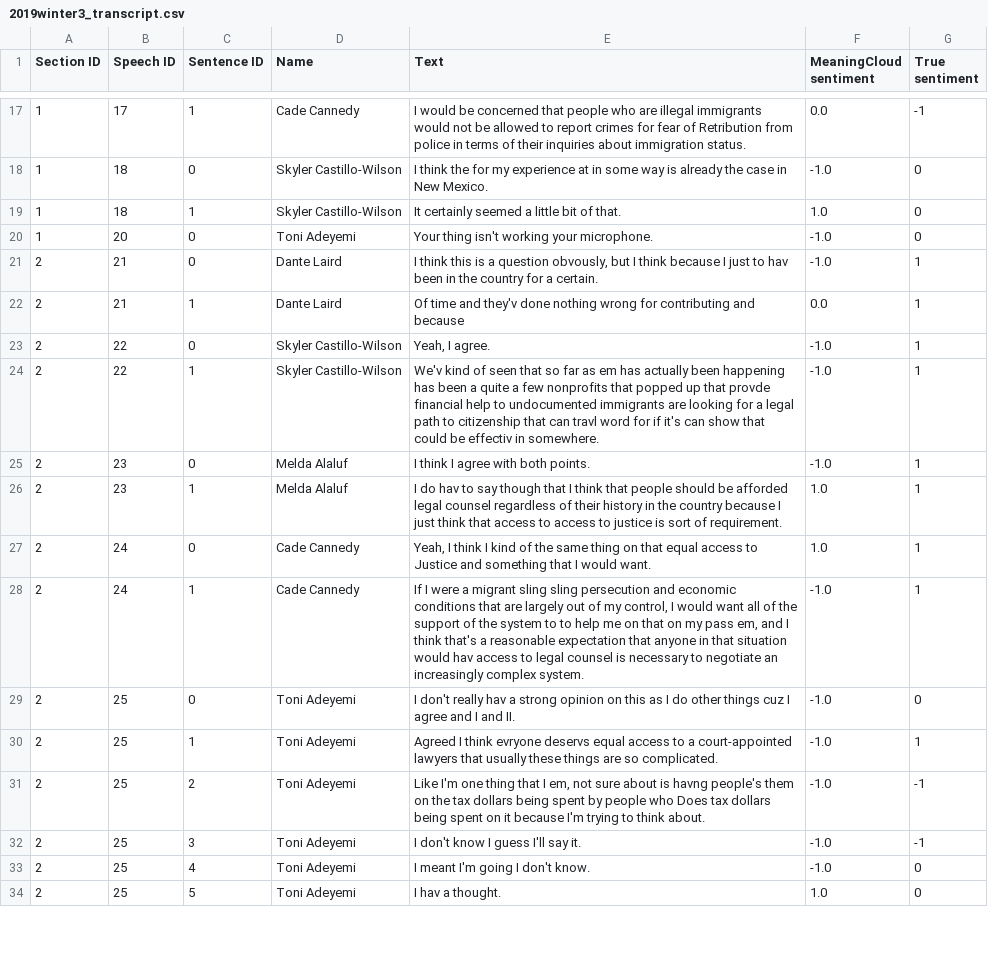
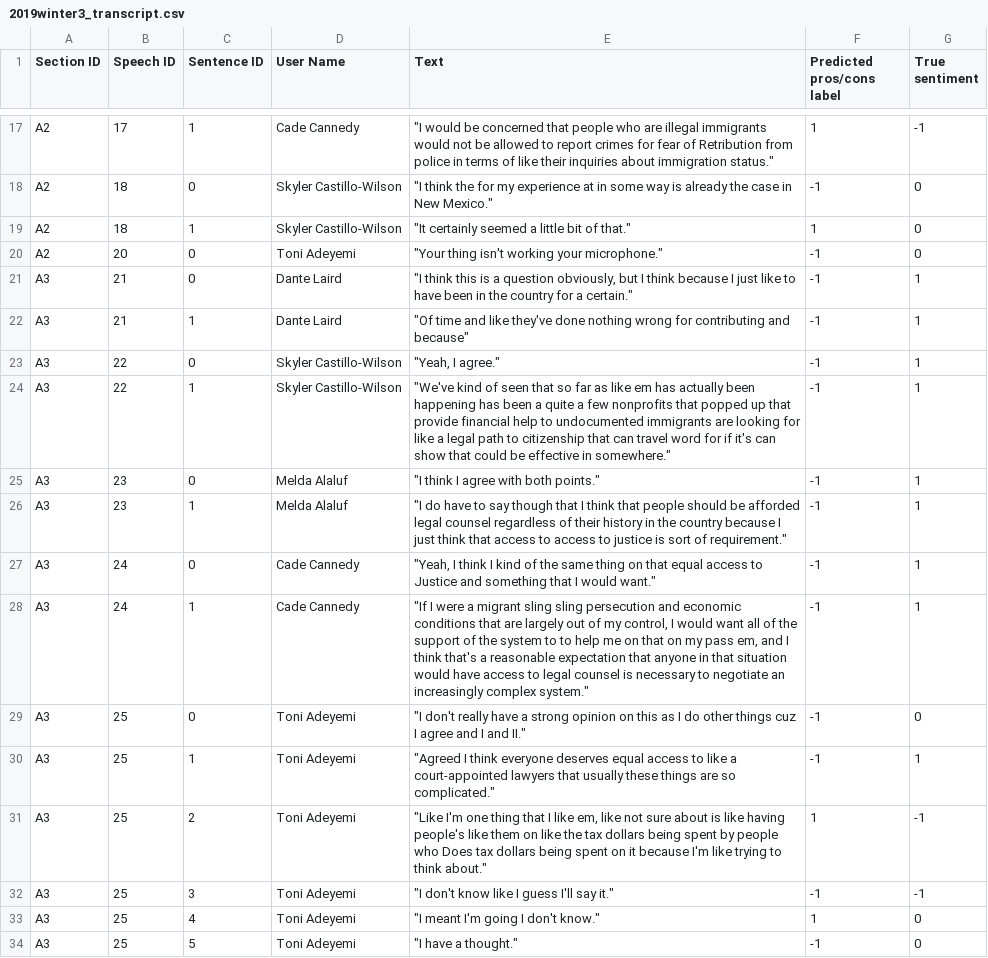
Before and after one commit to wengcindy/automatedagenda, a CSV file: 2019winter3_transcript.csv, drawn as a sheet; only a part is shown, gaps mark what is left out; the diff covers the shown part only.

```diff
--- a/2019winter3_transcript.csv
+++ b/2019winter3_transcript.csv
@@ -1 +1 @@
-Section ID,Speech ID,Sentence ID,Name,Text,MeaningCloud sentiment,True sentiment
+Section ID,Speech ID,Sentence ID,User Name,Text,Predicted pros/cons label,True sentiment
@@ -17,18 +17,18 @@ Section ID,Speech ID,Sentence ID,Name,Text,MeaningCloud sentiment,True sentiment
-1,17,1,Cade Cannedy,"I would be concerned that people who are illegal immigrants would not be allowed to report crimes for fear of Retribution from police in terms of their inquiries about immigration status. ",0.0,-1
-1,18,0,Skyler Castillo-Wilson,"I think the for my experience at in some way is already the case in New Mexico.  ",-1.0,0
-1,18,1,Skyler Castillo-Wilson,"It certainly seemed a little bit of that. ",1.0,0
-1,20,0,Toni Adeyemi,"Your thing isn't working your microphone.",-1.0,0
-2,21,0,Dante Laird,"I think this is a question obvously, but I think because I just to hav been in the country for a certain.  ",-1.0,1
-2,21,1,Dante Laird,"Of time and they'v done nothing wrong for contributing and because",0.0,1
-2,22,0,Skyler Castillo-Wilson,"Yeah, I agree.  ",-1.0,1
-2,22,1,Skyler Castillo-Wilson,"We'v kind of seen that so far as em has actually been happening has been a quite a few nonprofits that popped up that provde financial help to undocumented immigrants are looking for a legal path to citizenship that can travl word for if it's can show that could be effectiv in somewhere. ",-1.0,1
-2,23,0,Melda Alaluf,"I think I agree with both points.  ",-1.0,1
-2,23,1,Melda Alaluf,"I do hav to say though that I think that people should be afforded legal counsel regardless of their history in the country because I just think that access to access to justice is sort of requirement. ",1.0,1
-2,24,0,Cade Cannedy,"Yeah, I think I kind of the same thing on that equal access to Justice and something that I would want.  ",1.0,1
-2,24,1,Cade Cannedy,"If I were a migrant sling sling persecution and economic conditions that are largely out of my control, I would want all of the support of the system to to help me on that on my pass em, and I think that's a reasonable expectation that anyone in that situation would hav access to legal counsel is necessary to negotiate an increasingly complex system. ",-1.0,1
-2,25,0,Toni Adeyemi,"I don't really hav a strong opinion on this as I do other things cuz I agree and I and II.  ",-1.0,0
-2,25,1,Toni Adeyemi,"Agreed I think evryone deservs equal access to a court-appointed lawyers that usually these things are so complicated.  ",-1.0,1
-2,25,2,Toni Adeyemi,"Like I'm one thing that I em, not sure about is havng people's them on the tax dollars being spent by people who Does tax dollars being spent on it because I'm trying to think about.  ",-1.0,-1
-2,25,3,Toni Adeyemi,"I don't know I guess I'll say it.  ",-1.0,-1
-2,25,4,Toni Adeyemi,"I meant I'm going I don't know.  ",-1.0,0
-2,25,5,Toni Adeyemi,"I hav a thought. ",1.0,0
+A2,17,1,Cade Cannedy,"""I would be concerned that people who are illegal immigrants would not be allowed to report crimes for fear of Retribution from police in terms of like their inquiries about immigration status.""",1,-1
+A2,18,0,Skyler Castillo-Wilson,"""I think the for my experience at in some way is already the case in New Mexico.""",-1,0
+A2,18,1,Skyler Castillo-Wilson,"""It certainly seemed a little bit of that.""",1,0
+A2,20,0,Toni Adeyemi,"""Your thing isn't working your microphone.""",-1,0
+A3,21,0,Dante Laird,"""I think this is a question obviously, but I think because I just like to have been in the country for a certain.""",-1,1
+A3,21,1,Dante Laird,"""Of time and like they've done nothing wrong for contributing and because""",-1,1
+A3,22,0,Skyler Castillo-Wilson,"""Yeah, I agree.""",-1,1
+A3,22,1,Skyler Castillo-Wilson,"""We've kind of seen that so far as like em has actually been happening has been a quite a few nonprofits that popped up that provide financial help to undocumented immigrants are looking for like a legal path to citizenship that can travel word for if it's can show that could be effective in somewhere.""",-1,1
+A3,23,0,Melda Alaluf,"""I think I agree with both points.""",-1,1
+A3,23,1,Melda Alaluf,"""I do have to say though that I think that people should be afforded legal counsel regardless of their history in the country because I just think that access to access to justice is sort of requirement.""",-1,1
+A3,24,0,Cade Cannedy,"""Yeah, I think I kind of the same thing on that equal access to Justice and something that I would want.""",-1,1
+A3,24,1,Cade Cannedy,"""If I were a migrant sling sling persecution and economic conditions that are largely out of my control, I would want all of the support of the system to to help me on that on my pass em, and I think that's a reasonable expectation that anyone in that situation would have access to legal counsel is necessary to negotiate an increasingly complex system.""",-1,1
+A3,25,0,Toni Adeyemi,"""I don't really have a strong opinion on this as I do other things cuz I agree and I and II.""",-1,0
+A3,25,1,Toni Adeyemi,"""Agreed I think everyone deserves equal access to like a court-appointed lawyers that usually these things are so complicated.""",-1,1
+A3,25,2,Toni Adeyemi,"""Like I'm one thing that I like em, like not sure about is like having people's like them on like the tax dollars being spent by people who Does tax dollars being spent on it because I'm like trying to think about.""",1,-1
+A3,25,3,Toni Adeyemi,"""I don't know like I guess I'll say it.""",-1,-1
+A3,25,4,Toni Adeyemi,"""I meant I'm going I don't know.""",1,0
+A3,25,5,Toni Adeyemi,"""I have a thought.""",-1,0
```
Also changed, not shown: 144 edited cells elsewhere in this file, 20190430-finance1_transcript.csv, 2019baylor1_transcript.csv, 15 other files.
